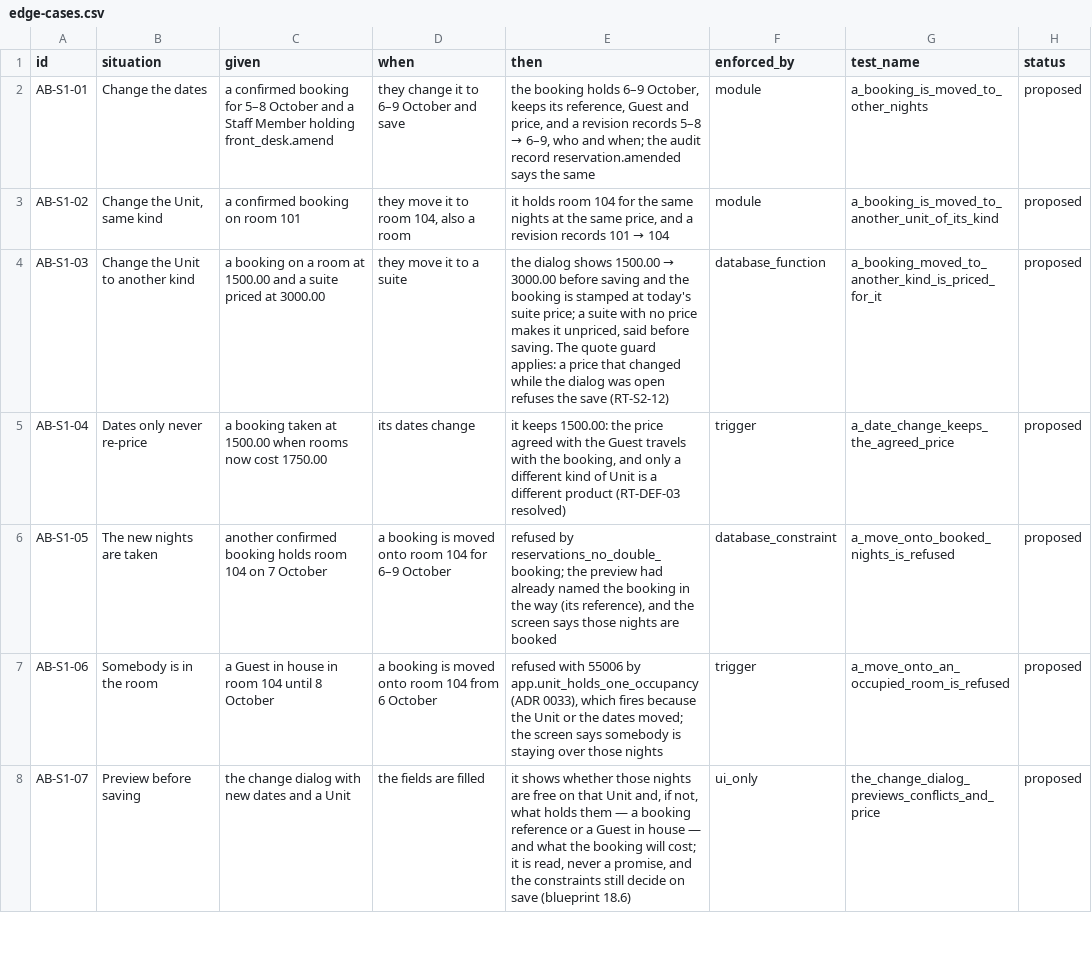
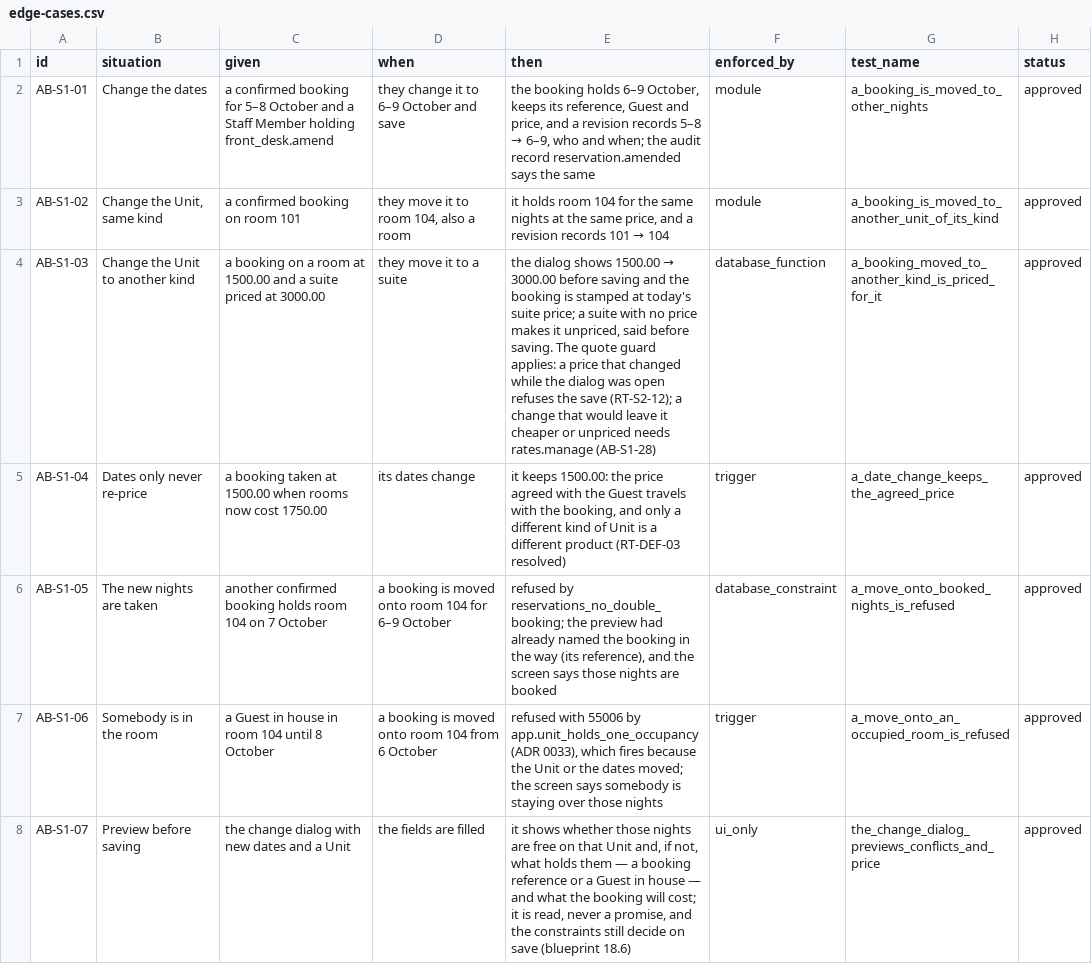
Before and after one commit to prizic/ranza, a CSV file: docs/features/amend-booking/edge-cases.csv, drawn as a sheet; only a part is shown; the diff covers the shown part only.

Commit message:
docs(decisions): the amend-booking rows are decided; deferrals say deferred
The owner (Seif, 2026-09-30) left the amend-booking rows to be checked rather
than read one by one: each approved row resolves to a test that exists and
runs green, and says nothing ADR 0039 (accepted) does not. 46 approved, the six
AB-DEF rows deferred. AB-S1-03 now says what AB-S1-28 added: a change that
would leave a booking cheaper or unpriced needs rates.manage.

The five rates deferrals are `deferred`, not `approved`: an approved row names
the test written first, and a deferral has none. OA-S3-05's test_name is quoted.

```diff
--- a/docs/features/amend-booking/edge-cases.csv
+++ b/docs/features/amend-booking/edge-cases.csv
@@ -1,8 +1,8 @@
 id,situation,given,when,then,enforced_by,test_name,status
-AB-S1-01,Change the dates,a confirmed booking for 5–8 October and a Staff Member holding front_desk.amend,they change it to 6–9 October and save,"the booking holds 6–9 October, keeps its reference, Guest and price, and a revision records 5–8 → 6–9, who and when; the audit record reservation.amended says the same",module,a_booking_is_moved_to_other_nights,proposed
-AB-S1-02,"Change the Unit, same kind",a confirmed booking on room 101,"they move it to room 104, also a room","it holds room 104 for the same nights at the same price, and a revision records 101 → 104",module,a_booking_is_moved_to_another_unit_of_its_kind,proposed
-AB-S1-03,Change the Unit to another kind,a booking on a room at 1500.00 and a suite priced at 3000.00,they move it to a suite,"the dialog shows 1500.00 → 3000.00 before saving and the booking is stamped at today's suite price; a suite with no price makes it unpriced, said before saving. The quote guard applies: a price that changed while the dialog was open refuses the save (RT-S2-12)",database_function,a_booking_moved_to_another_kind_is_priced_for_it,proposed
-AB-S1-04,Dates only never re-price,a booking taken at 1500.00 when rooms now cost 1750.00,its dates change,"it keeps 1500.00: the price agreed with the Guest travels with the booking, and only a different kind of Unit is a different product (RT-DEF-03 resolved)",trigger,a_date_change_keeps_the_agreed_price,proposed
-AB-S1-05,The new nights are taken,another confirmed booking holds room 104 on 7 October,a booking is moved onto room 104 for 6–9 October,"refused by reservations_no_double_booking; the preview had already named the booking in the way (its reference), and the screen says those nights are booked",database_constraint,a_move_onto_booked_nights_is_refused,proposed
-AB-S1-06,Somebody is in the room,a Guest in house in room 104 until 8 October,a booking is moved onto room 104 from 6 October,"refused with 55006 by app.unit_holds_one_occupancy (ADR 0033), which fires because the Unit or the dates moved; the screen says somebody is staying over those nights",trigger,a_move_onto_an_occupied_room_is_refused,proposed
-AB-S1-07,Preview before saving,the change dialog with new dates and a Unit,the fields are filled,"it shows whether those nights are free on that Unit and, if not, what holds them — a booking reference or a Guest in house — and what the booking will cost; it is read, never a promise, and the constraints still decide on save (blueprint 18.6)",ui_only,the_change_dialog_previews_conflicts_and_price,proposed
+AB-S1-01,Change the dates,a confirmed booking for 5–8 October and a Staff Member holding front_desk.amend,they change it to 6–9 October and save,"the booking holds 6–9 October, keeps its reference, Guest and price, and a revision records 5–8 → 6–9, who and when; the audit record reservation.amended says the same",module,a_booking_is_moved_to_other_nights,approved
+AB-S1-02,"Change the Unit, same kind",a confirmed booking on room 101,"they move it to room 104, also a room","it holds room 104 for the same nights at the same price, and a revision records 101 → 104",module,a_booking_is_moved_to_another_unit_of_its_kind,approved
+AB-S1-03,Change the Unit to another kind,a booking on a room at 1500.00 and a suite priced at 3000.00,they move it to a suite,"the dialog shows 1500.00 → 3000.00 before saving and the booking is stamped at today's suite price; a suite with no price makes it unpriced, said before saving. The quote guard applies: a price that changed while the dialog was open refuses the save (RT-S2-12); a change that would leave it cheaper or unpriced needs rates.manage (AB-S1-28)",database_function,a_booking_moved_to_another_kind_is_priced_for_it,approved
+AB-S1-04,Dates only never re-price,a booking taken at 1500.00 when rooms now cost 1750.00,its dates change,"it keeps 1500.00: the price agreed with the Guest travels with the booking, and only a different kind of Unit is a different product (RT-DEF-03 resolved)",trigger,a_date_change_keeps_the_agreed_price,approved
+AB-S1-05,The new nights are taken,another confirmed booking holds room 104 on 7 October,a booking is moved onto room 104 for 6–9 October,"refused by reservations_no_double_booking; the preview had already named the booking in the way (its reference), and the screen says those nights are booked",database_constraint,a_move_onto_booked_nights_is_refused,approved
+AB-S1-06,Somebody is in the room,a Guest in house in room 104 until 8 October,a booking is moved onto room 104 from 6 October,"refused with 55006 by app.unit_holds_one_occupancy (ADR 0033), which fires because the Unit or the dates moved; the screen says somebody is staying over those nights",trigger,a_move_onto_an_occupied_room_is_refused,approved
+AB-S1-07,Preview before saving,the change dialog with new dates and a Unit,the fields are filled,"it shows whether those nights are free on that Unit and, if not, what holds them — a booking reference or a Guest in house — and what the booking will cost; it is read, never a promise, and the constraints still decide on save (blueprint 18.6)",ui_only,the_change_dialog_previews_conflicts_and_price,approved
```
Also changed, not shown: 45 edited cells elsewhere in this file, docs/features/organization-and-access/edge-cases.csv, docs/features/rates/edge-cases.csv.
